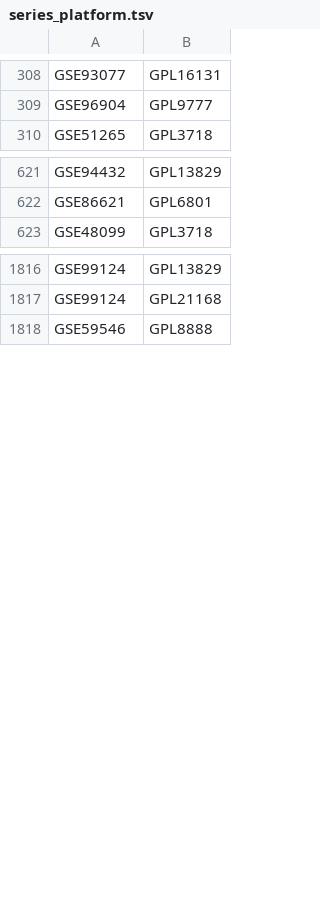
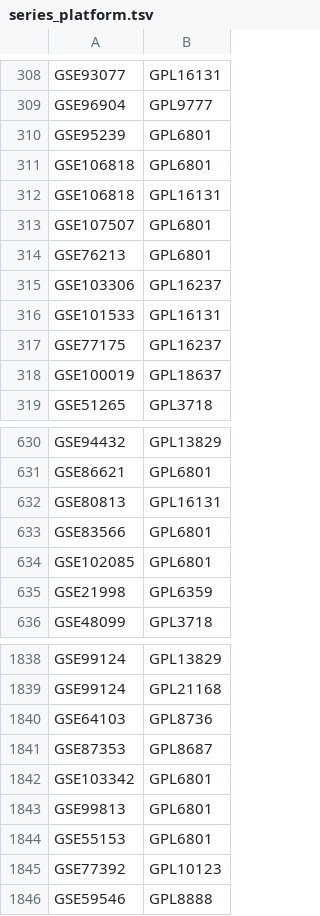
Before and after one commit to qingyao/ASCN_process_pipeline, a TSV file: series_platform.tsv, drawn as a sheet; only a part is shown, gaps mark what is left out; the diff covers the shown part only; the diff names each change by its address in the sheet, - before the commit and + after, or states it on an @@ line.

```diff
--- a/series_platform.tsv
+++ b/series_platform.tsv
+row 310: GSE95239 | GPL6801
+row 311: GSE106818 | GPL6801
+row 312: GSE106818 | GPL16131
+row 313: GSE107507 | GPL6801
+row 314: GSE76213 | GPL6801
+row 315: GSE103306 | GPL16237
+row 316: GSE101533 | GPL16131
+row 317: GSE77175 | GPL16237
+row 318: GSE100019 | GPL18637
+row 632: GSE80813 | GPL16131
+row 633: GSE83566 | GPL6801
+row 634: GSE102085 | GPL6801
+row 635: GSE21998 | GPL6359
+row 1840: GSE64103 | GPL8736
+row 1841: GSE87353 | GPL8687
+row 1842: GSE103342 | GPL6801
+row 1843: GSE99813 | GPL6801
+row 1844: GSE55153 | GPL6801
+row 1845: GSE77392 | GPL10123
```
Also changed, not shown: 15 added rows elsewhere in this file, 5 other files.
